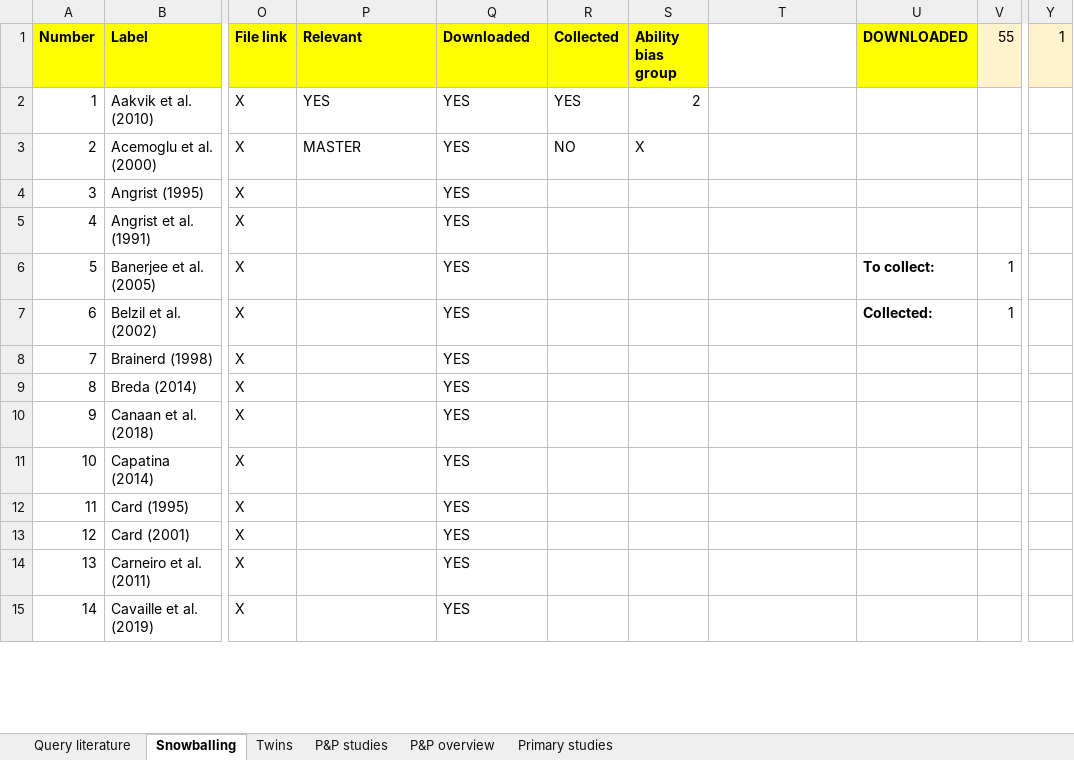
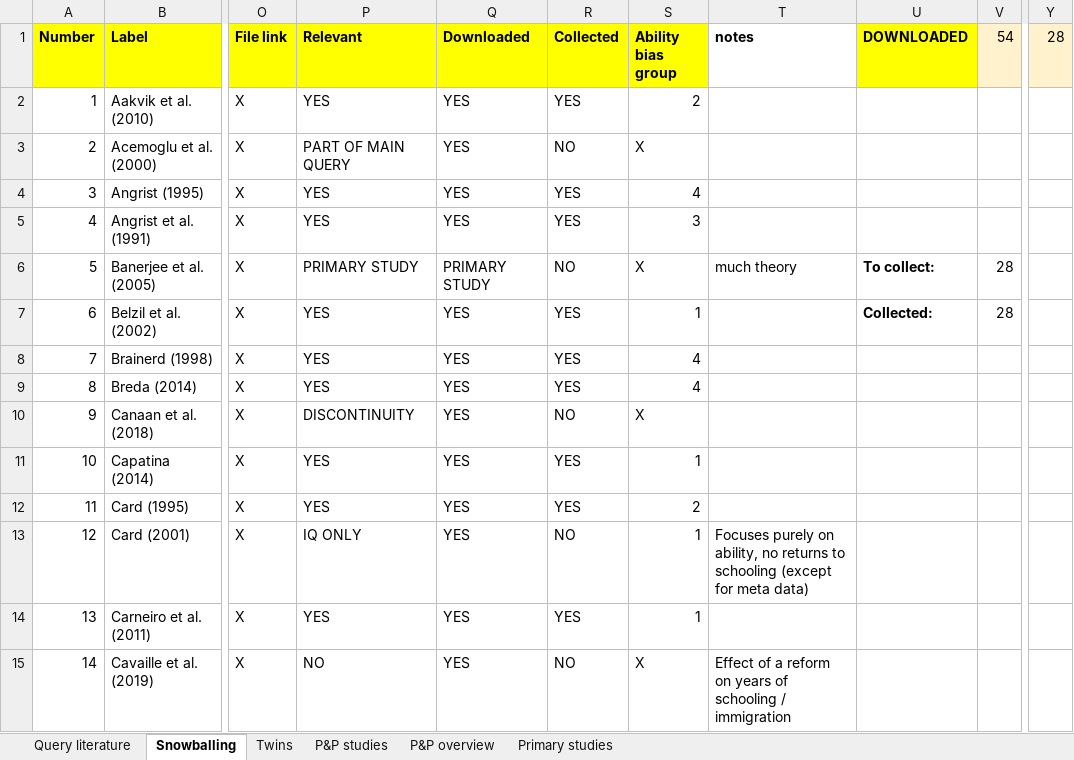
Before and after one commit to PetrCala/Diploma-Thesis, an Excel workbook: Data/Snowballing/snowballing_Literature.xlsx, sheet Snowballing, drawn as a sheet; only a part is shown, gaps mark what is left out; values as stored, in another font and other column widths than the file's, no borders; conditional formats not drawn; the diff covers the shown part only; the diff names each change by its address in the sheet, - before the commit and + after, or states it on an @@ line.

Commit message:
Added more data to the snowballing data frame - 1600 obs / 102 studies

```diff
--- a/Data/Snowballing/snowballing_Literature.xlsx (sheet Snowballing)
+++ b/Data/Snowballing/snowballing_Literature.xlsx (sheet Snowballing)
-T1: (empty)
+T1: notes
-V1: 55
+V1: 54
-Y1: 1
+Y1: 28
-P3 (Relevant): MASTER
+P3 (Relevant): PART OF MAIN QUERY
-P4:P5 (Relevant): (empty)
+P4:P5 (Relevant): YES
-R4:R5 (Collected): (empty)
+R4:R5 (Collected): YES
-S4 (Ability bias group): (empty)
+S4 (Ability bias group): 4
-S5 (Ability bias group): (empty)
+S5 (Ability bias group): 3
-P6 (Relevant): (empty)
+P6 (Relevant): PRIMARY STUDY
-Q6 (Downloaded): YES
+Q6 (Downloaded): PRIMARY STUDY
-R6 (Collected): (empty)
+R6 (Collected): NO
-S6 (Ability bias group): (empty)
+S6 (Ability bias group): X
-T6 (notes): (empty)
+T6 (notes): much theory
-V6:V7 (54): 1
+V6:V7 (54): 28
-P7:P9 (Relevant): (empty)
+P7:P9 (Relevant): YES
-R7:R9 (Collected): (empty)
+R7:R9 (Collected): YES
-S7 (Ability bias group): (empty)
+S7 (Ability bias group): 1
-S8:S9 (Ability bias group): (empty)
+S8:S9 (Ability bias group): 4
-P10 (Relevant): (empty)
+P10 (Relevant): DISCONTINUITY
-R10 (Collected): (empty)
+R10 (Collected): NO
-S10 (Ability bias group): (empty)
+S10 (Ability bias group): X
-P11:P12 (Relevant): (empty)
+P11:P12 (Relevant): YES
-R11:R12 (Collected): (empty)
+R11:R12 (Collected): YES
-S11 (Ability bias group): (empty)
+S11 (Ability bias group): 1
-S12 (Ability bias group): (empty)
+S12 (Ability bias group): 2
-P13 (Relevant): (empty)
+P13 (Relevant): IQ ONLY
-R13 (Collected): (empty)
+R13 (Collected): NO
-S13:S14 (Ability bias group): (empty)
+S13:S14 (Ability bias group): 1
-T13 (notes): (empty)
+T13 (notes): Focuses purely on ability, no returns to schooling (except for meta data)
-P14 (Relevant): (empty)
+P14 (Relevant): YES
-R14 (Collected): (empty)
+R14 (Collected): YES
-P15 (Relevant): (empty)
+P15 (Relevant): NO
-R15 (Collected): (empty)
+R15 (Collected): NO
-S15 (Ability bias group): (empty)
+S15 (Ability bias group): X
-T15 (notes): (empty)
+T15 (notes): Effect of a reform on years of schooling / immigration
```
Also changed, not shown: 69 edited cells elsewhere in this sheet, sheet Twins, sheet Query literature, 1 other file.
